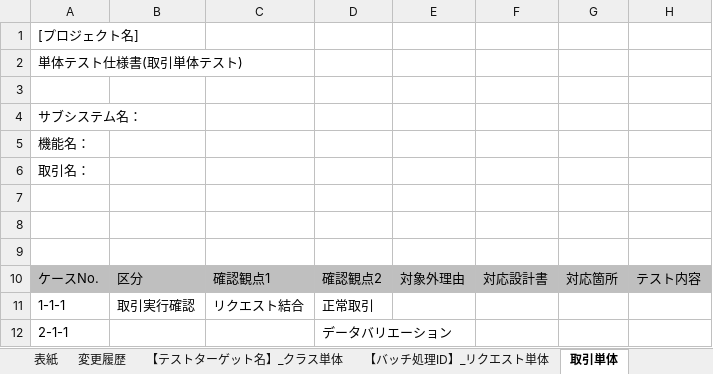
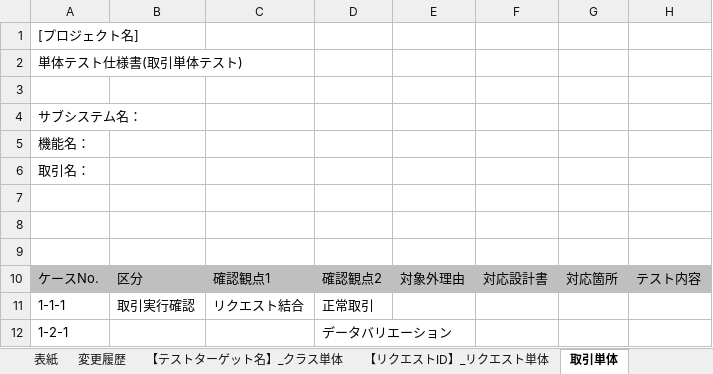
Before and after one commit to nablarch-development-standards/nablarch-development-standards, an Excel workbook: 030_設計ドキュメント/010_フォーマット/110_テスト仕様書/単体テスト仕様書(バッチ)_(取引ID)_(取引名).xlsx, sheet 取引単体, drawn as a sheet; only a part is shown; values as stored, in another font and other column widths than the file's, no borders; the diff names each change by its address in the sheet, - before the commit and + after, or states it on an @@ line.

```diff
--- a/030_設計ドキュメント/010_フォーマット/110_テスト仕様書/単体テスト仕様書(バッチ)_(取引ID)_(取引名).xlsx (sheet 取引単体)
+++ b/030_設計ドキュメント/010_フォーマット/110_テスト仕様書/単体テスト仕様書(バッチ)_(取引ID)_(取引名).xlsx (sheet 取引単体)
-sheet tab: 【バッチ処理ID】_リクエスト単体
+sheet tab: 【リクエストID】_リクエスト単体
-A12: 2-1-1
+A12: 1-2-1
```
Also changed, not shown: sheet 【リクエストID】_リクエスト単体, charts or pictures, 030_設計ドキュメント/010_フォーマット/110_テスト仕様書/単体テスト仕様書(Webサービス)_(取引ID)_(取引名).xlsx, 030_設計ドキュメント/010_フォーマット/110_テスト仕様書/単体テスト仕様書(メッセージ)_(取引ID)_(取引名).xlsx, 7 other files.
